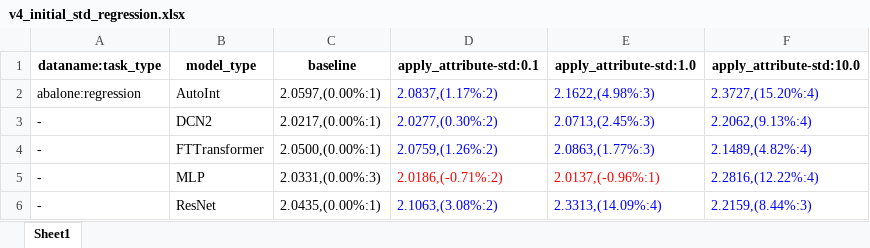
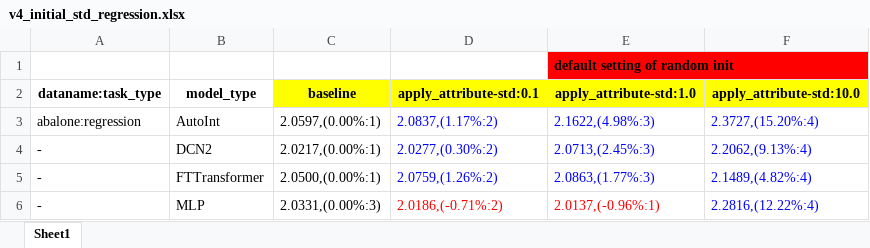
Before and after one commit to 1836897243/Ensemble_experiment_data, an Excel workbook: v4/v4_standard/v4_initial_std_regression.xlsx, sheet Sheet1, drawn as a sheet; only a part is shown; the shorter side is filled out with more unchanged rows; values as stored, in another font and other column widths than the file's, no borders; addresses are those after the commit; the diff names each change by its address in the sheet, - before the commit and + after, or states it on an @@ line.

```diff
--- a/v4/v4_standard/v4_initial_std_regression.xlsx (sheet Sheet1)
+++ b/v4/v4_standard/v4_initial_std_regression.xlsx (sheet Sheet1)
+row 1:  |  |  |  | default setting of random init
-C2:F2 fill: none
+C2:F2 fill: #FFFF00
```
Also changed, not shown: v4/v4_standard/v4_softmax_temper_regression.xlsx.
